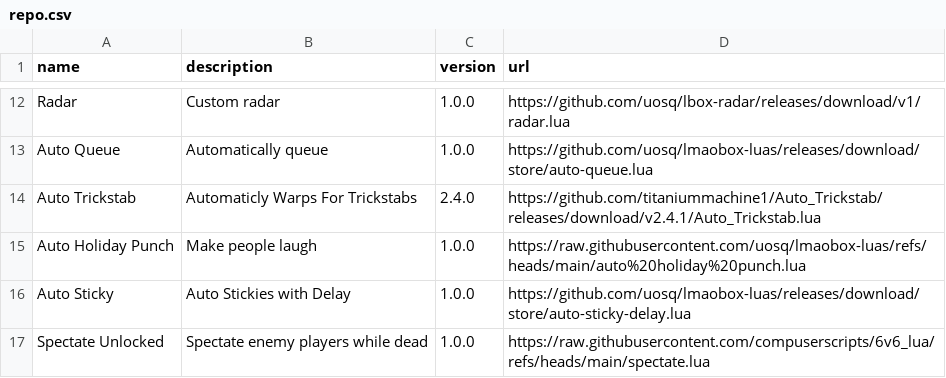
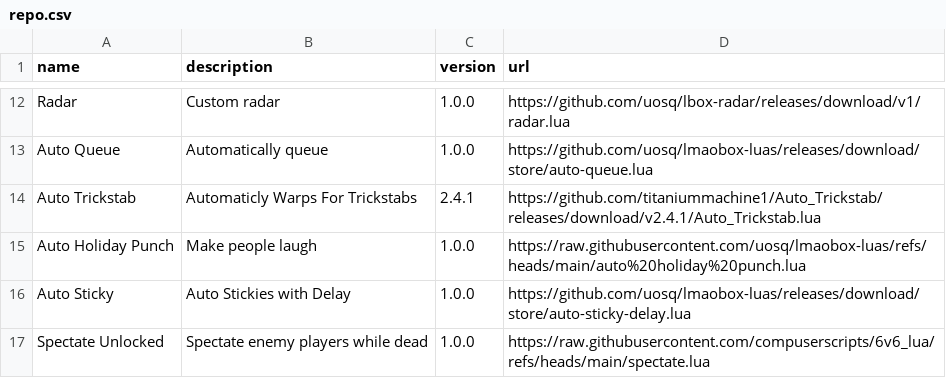
Before and after one commit to lbox-src/lua, a CSV file: repo.csv, drawn as a sheet; only a part is shown, gaps mark what is left out.

```diff
--- a/repo.csv
+++ b/repo.csv
@@ -13,3 +13,3 @@ Radar;Custom radar;1.0.0;https://github.com/uosq/lbox-radar/releases/download/v1
 Auto Queue;Automatically queue;1.0.0;https://github.com/uosq/lmaobox-luas/releases/download/store/auto-queue.lua
-Auto Trickstab;Automaticly Warps For Trickstabs;2.4.0;https://github.com/titaniummachine1/Auto_Trickstab/releases/download/v2.4.1/Auto_Trickstab.lua
+Auto Trickstab;Automaticly Warps For Trickstabs;2.4.1;https://github.com/titaniummachine1/Auto_Trickstab/releases/download/v2.4.1/Auto_Trickstab.lua
 Auto Holiday Punch;Make people laugh;1.0.0;https://raw.githubusercontent.com/uosq/lmaobox-luas/refs/heads/main/auto%20holiday%20punch.lua
```
